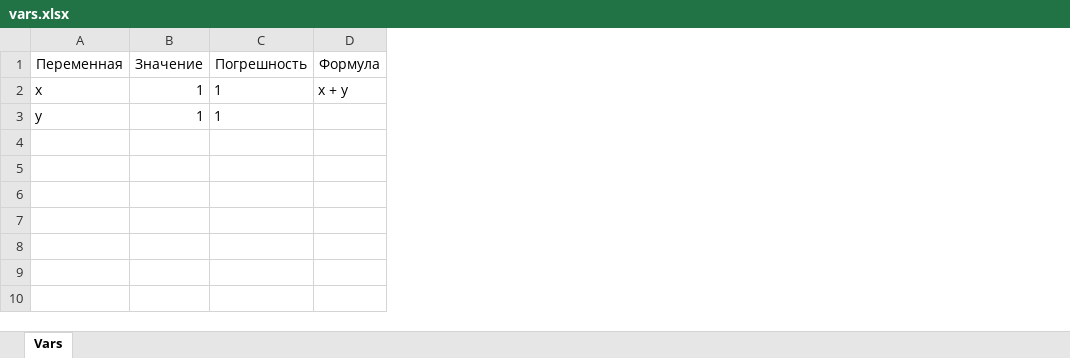
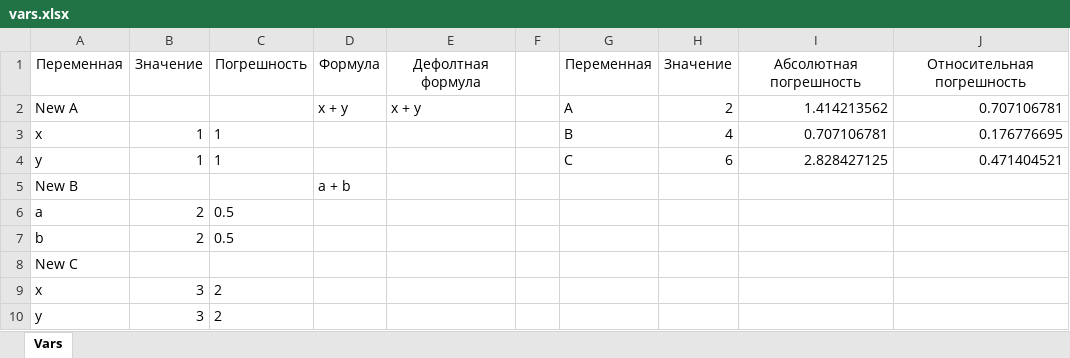
Before and after one commit to Lazemir/lab_calculator, an Excel workbook: lab/vars.xlsx, sheet Vars, drawn as a sheet; values as stored, in another font and other column widths than the file's, no borders; addresses are those after the commit; the diff names each change by its address in the sheet, - before the commit and + after, or states it on an @@ line.

```diff
--- a/lab/vars.xlsx (sheet Vars)
+++ b/lab/vars.xlsx (sheet Vars)
+column E, row 1: Дефолтная формула
+column F, empty
+column G, row 1: Переменная; rows 3-4: B | C
+column H, row 1: Значение; rows 3-4: 4 | 6
+column I, row 1: Абсолютная погрешность; rows 3-4: 0.707106781 | 2.828427125
+column J, row 1: Относительная погрешность; rows 3-4: 0.176776695 | 0.471404521
+row 2: New A |  |  | x + y | x + y |  | A | 2 | 1.414213562 | 0.707106781
-D3: x + y
+D3: (empty)
+row 5: New B |  |  | a + b
+row 6: a | 2 | 0.5
+row 7: b | 2 | 0.5
+row 8: New C
+row 9: x | 3 | 2
+row 10: y | 3 | 2
```
Also changed, not shown: 3 other files.
